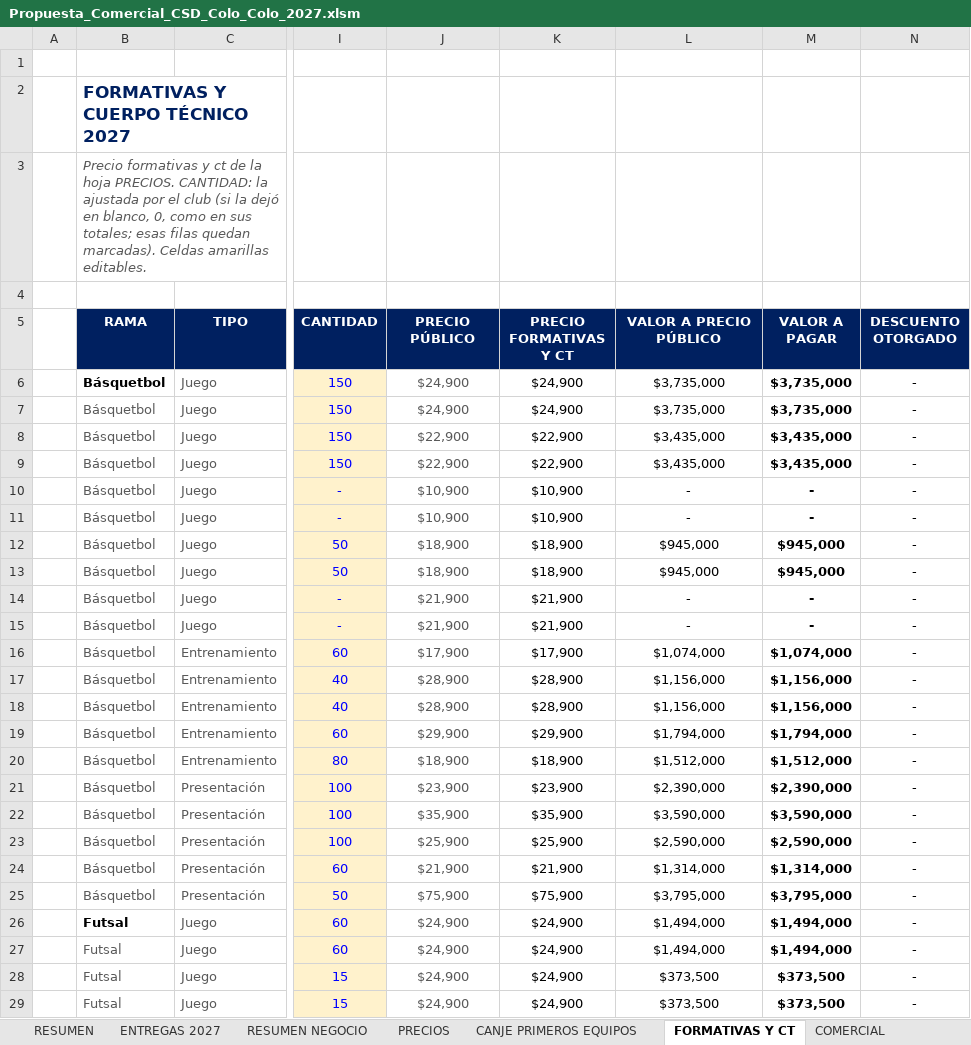
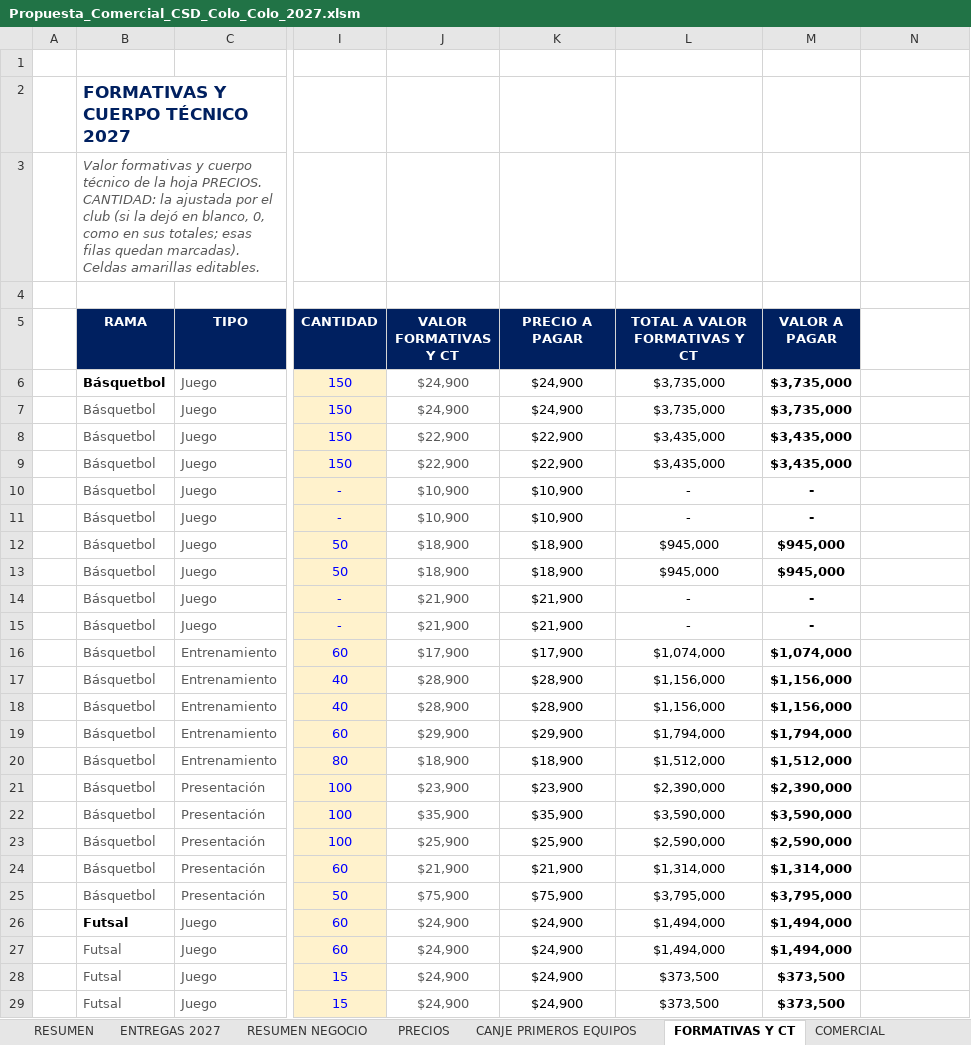
Before and after one commit to seanduarteu-cyber/PRODUCCION-PLAYMAKER, an Excel workbook: propuestas/colo-colo/Propuesta_Comercial_CSD_Colo_Colo_2027.xlsm, sheet FORMATIVAS Y CT, drawn as a sheet; only a part is shown, gaps mark what is left out; values as stored, in another font and other column widths than the file's, no borders; charts and pictures and conditional formats not drawn; the diff covers the shown part only; the diff names each change by its address in the sheet, - before the commit and + after, or states it on an @@ line.

```diff
--- a/propuestas/colo-colo/Propuesta_Comercial_CSD_Colo_Colo_2027.xlsm (sheet FORMATIVAS Y CT)
+++ b/propuestas/colo-colo/Propuesta_Comercial_CSD_Colo_Colo_2027.xlsm (sheet FORMATIVAS Y CT)
-B3 (RAMA): Precio formativas y ct de la…
+B3 (RAMA): Valor formativas y cuerpo técnico de la…
-J5: PRECIO PÚBLICO
+J5: VALOR FORMATIVAS Y CT
-K5: PRECIO FORMATIVAS Y CT
+K5: PRECIO A PAGAR
-L5: VALOR A PRECIO PÚBLICO
+L5: TOTAL A VALOR FORMATIVAS Y CT
-N5: DESCUENTO OTORGADO
+N5: (empty)
-N5 fill: #002060
+N5 fill: none
-N6:N29: -
+N6:N29: (empty)
```
Also changed, not shown: 58 edited cells and cell formats elsewhere in this sheet, sheet RESUMEN, sheet PRECIOS, sheet ENTREGAS 2027, sheet COMERCIAL, sheet CANJE PRIMEROS EQUIPOS, sheet RESUMEN NEGOCIO, 1 more sheet, formulas that keep their value, 5 other files.
